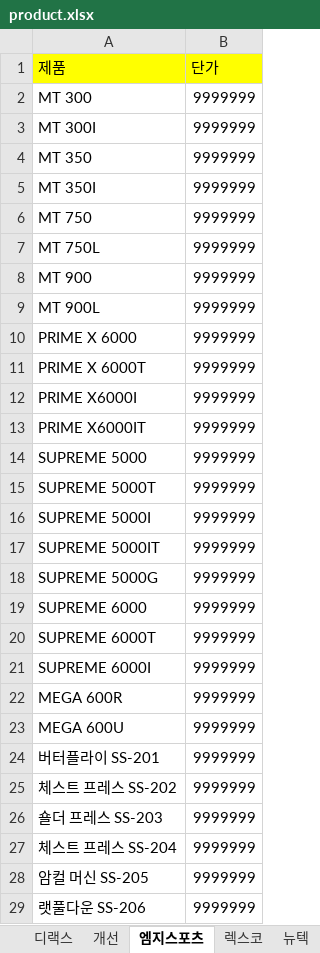
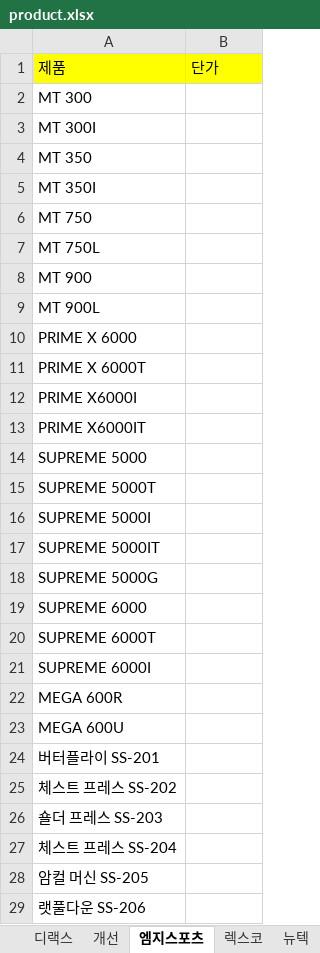
Before and after one commit to AsdDDsa182/AshGray, an Excel workbook: product.xlsx, sheet 엠지스포츠, drawn as a sheet; only a part is shown; values as stored, in another font and other column widths than the file's, no borders; the diff covers the shown part only; the diff names each change by its address in the sheet, - before the commit and + after, or states it on an @@ line.

```diff
--- a/product.xlsx (sheet 엠지스포츠)
+++ b/product.xlsx (sheet 엠지스포츠)
-B2:B29: 9999999
+B2:B29: (empty)
```
Also changed, not shown: 122 edited cells elsewhere in this sheet, sheet 렉스코, sheet 뉴텍, sheet 개선, sheet 디랙스, inqury.xlsx.
